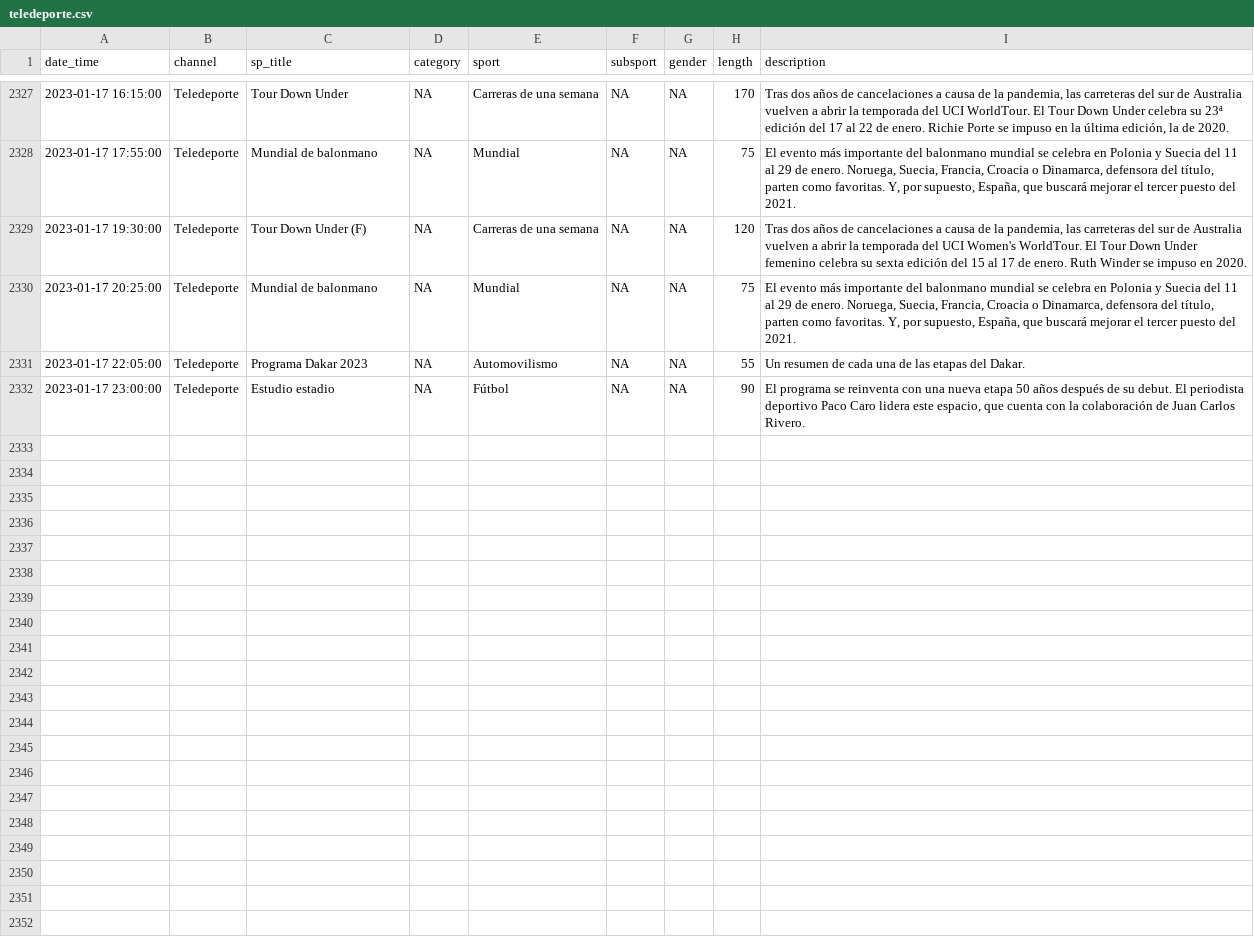
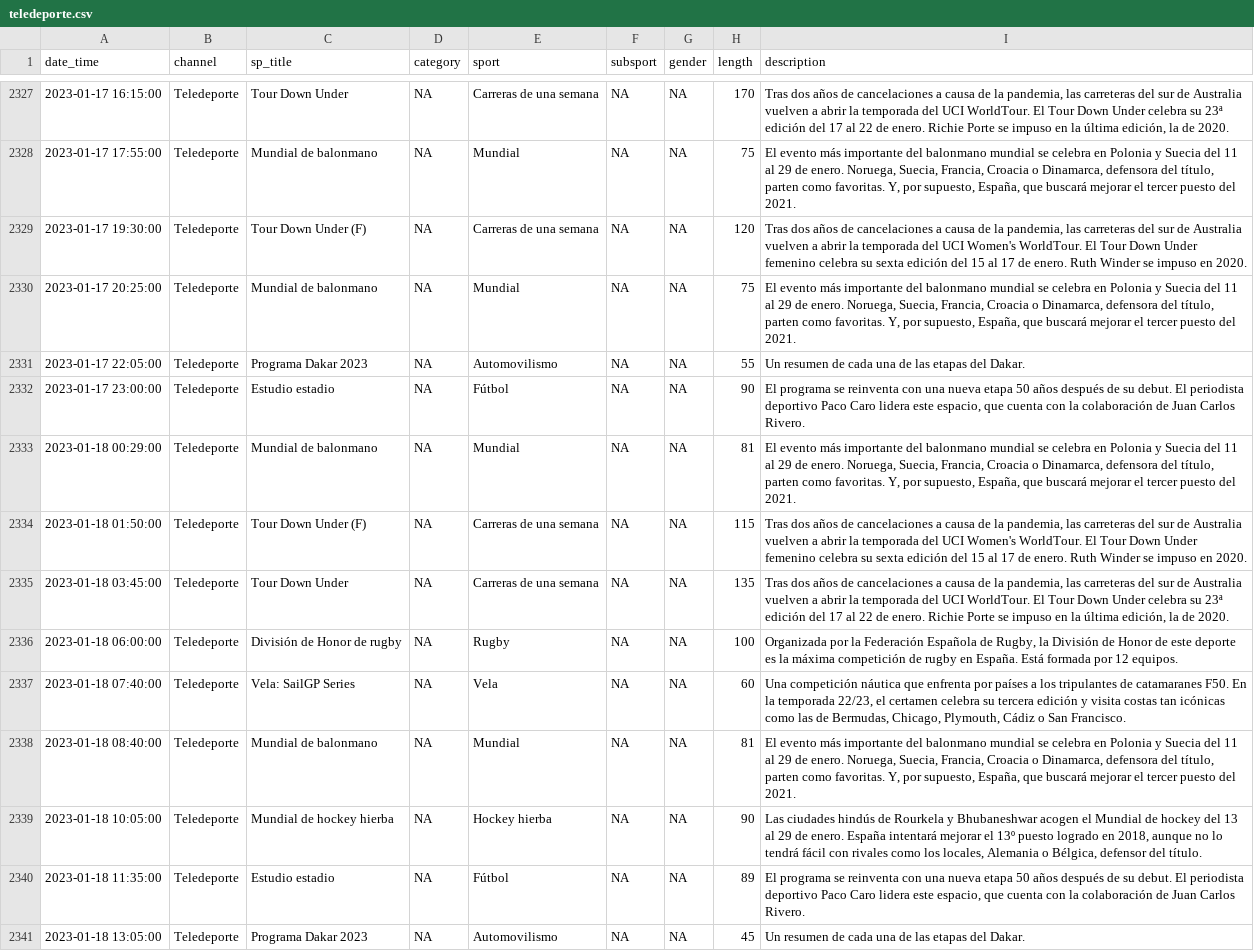
Before and after one commit to GuilleDiaz7/Automatic-Web-Scraping-of-Teledeporte, a CSV file: data/teledeporte.csv, drawn as a sheet; only a part is shown, gaps mark what is left out; the diff covers the shown part only; the diff names each change by its address in the sheet, - before the commit and + after, or states it on an @@ line.

```diff
--- a/data/teledeporte.csv
+++ b/data/teledeporte.csv
+row 2333: 2023-01-18 00:29:00 | Teledeporte | Mundial de balonmano | NA | Mundial | NA | NA | 81 | El evento más importante del balonmano mundial se celebra en Polonia y Suecia del 11 al 29 de enero. Noruega, Suecia, Francia, Croacia o Dinamarca, defensora del título, parten como favoritas. Y, por supuesto, España, que buscará mejorar el tercer puesto del 2021.
+row 2334: 2023-01-18 01:50:00 | Teledeporte | Tour Down Under (F) | NA | Carreras de una semana | NA | NA | 115 | Tras dos años de cancelaciones a causa de la pandemia, las carreteras del sur de Australia vuelven a abrir la temporada del UCI Women's WorldTour. El Tour Down Under femenino celebra su sexta edición del 15 al 17 de enero. Ruth Winder se impuso en 2020.
+row 2335: 2023-01-18 03:45:00 | Teledeporte | Tour Down Under | NA | Carreras de una semana | NA | NA | 135 | Tras dos años de cancelaciones a causa de la pandemia, las carreteras del sur de Australia vuelven a abrir la temporada del UCI WorldTour. El Tour Down Under celebra su 23ª edición del 17 al 22 de enero. Richie Porte se impuso en la última edición, la de 2020.
+row 2336: 2023-01-18 06:00:00 | Teledeporte | División de Honor de rugby | NA | Rugby | NA | NA | 100 | Organizada por la Federación Española de Rugby, la División de Honor de este deporte es la máxima competición de rugby en España. Está formada por 12 equipos.
+row 2337: 2023-01-18 07:40:00 | Teledeporte | Vela: SailGP Series | NA | Vela | NA | NA | 60 | Una competición náutica que enfrenta por países a los tripulantes de catamaranes F50. En la temporada 22/23, el certamen celebra su tercera edición y visita costas tan icónicas como las de Bermudas, Chicago, Plymouth, Cádiz o San Francisco.
+row 2338: 2023-01-18 08:40:00 | Teledeporte | Mundial de balonmano | NA | Mundial | NA | NA | 81 | El evento más importante del balonmano mundial se celebra en Polonia y Suecia del 11 al 29 de enero. Noruega, Suecia, Francia, Croacia o Dinamarca, defensora del título, parten como favoritas. Y, por supuesto, España, que buscará mejorar el tercer puesto del 2021.
+row 2339: 2023-01-18 10:05:00 | Teledeporte | Mundial de hockey hierba | NA | Hockey hierba | NA | NA | 90 | Las ciudades hindús de Rourkela y Bhubaneshwar acogen el Mundial de hockey del 13 al 29 de enero. España intentará mejorar el 13º puesto logrado en 2018, aunque no lo tendrá fácil con rivales como los locales, Alemania o Bélgica, defensor del título.
+row 2340: 2023-01-18 11:35:00 | Teledeporte | Estudio estadio | NA | Fútbol | NA | NA | 89 | El programa se reinventa con una nueva etapa 50 años después de su debut. El periodista deportivo Paco Caro lidera este espacio, que cuenta con la colaboración de Juan Carlos Rivero.
+row 2341: 2023-01-18 13:05:00 | Teledeporte | Programa Dakar 2023 | NA | Automovilismo | NA | NA | 45 | Un resumen de cada una de las etapas del Dakar.
```
Also changed, not shown: 9 added rows elsewhere in this file.
